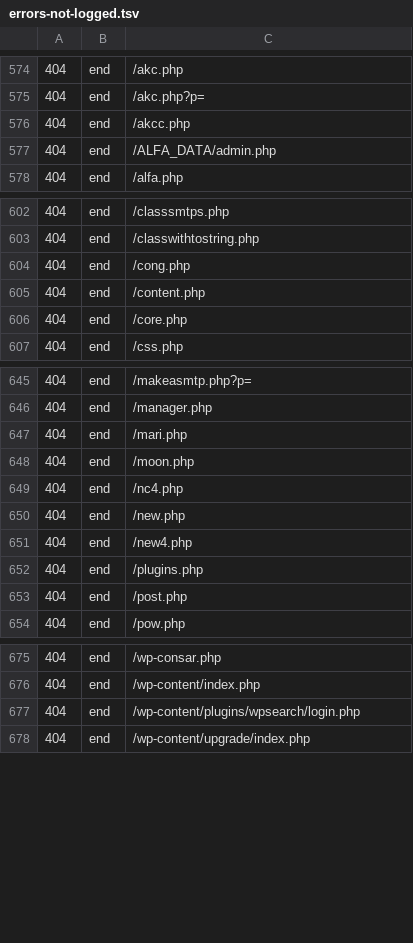
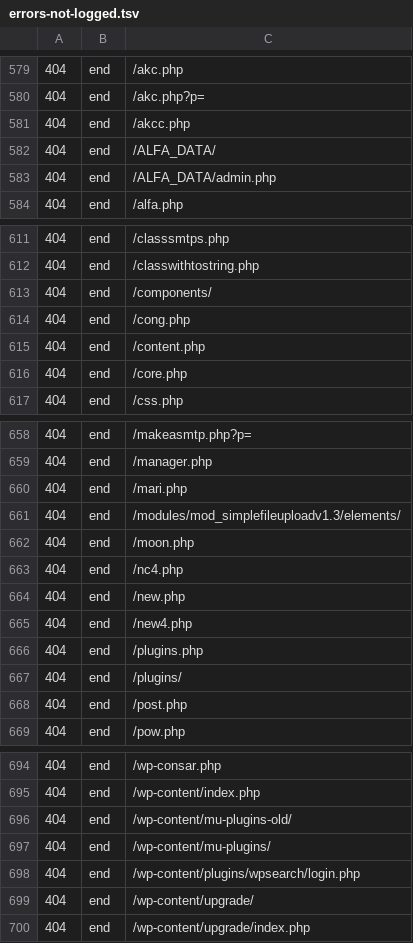
Before and after one commit to koenige/modules-default, a TSV file: configuration/errors-not-logged.tsv, drawn as a sheet; only a part is shown, gaps mark what is left out; the diff covers the shown part only; the diff names each change by its address in the sheet, - before the commit and + after, or states it on an @@ line.

Commit message:
update error log exclusions
git-svn-id: file:///Repos/modules/default/trunk@1232 98be6e6d-ea4f-4117-9388-ed847deb6ed9

```diff
--- a/configuration/errors-not-logged.tsv
+++ b/configuration/errors-not-logged.tsv
+row 582: 404 | end | /ALFA_DATA/
+row 613: 404 | end | /components/
+row 661: 404 | end | /modules/mod_simplefileuploadv1.3/elements/
+row 667: 404 | end | /plugins/
+row 696: 404 | end | /wp-content/mu-plugins-old/
+row 697: 404 | end | /wp-content/mu-plugins/
+row 699: 404 | end | /wp-content/upgrade/
```
Also changed, not shown: 15 added rows elsewhere in this file.
